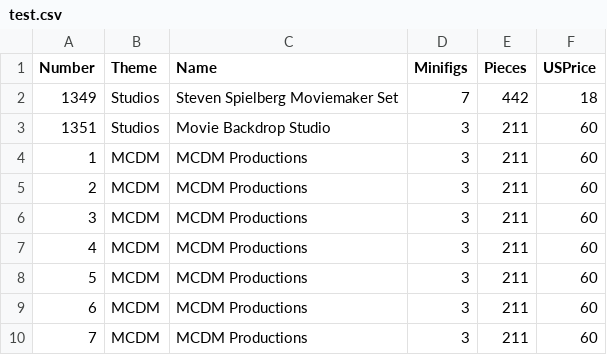
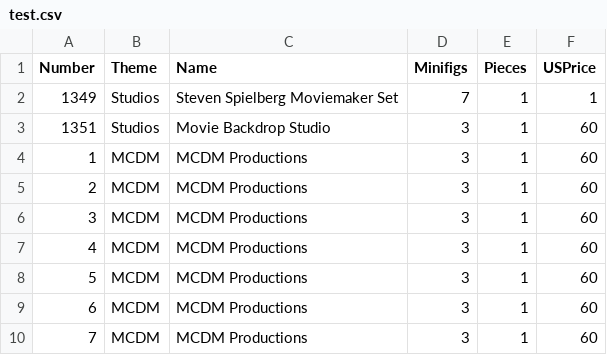
Before and after one commit to jtrosty/COP3503, a CSV file: labs/Lab4/test.csv, drawn as a sheet.

Commit message:
Working on case 5. TODOs 1. finsih cases. 2. Create Lego Data class and transfer functionality to the class

```diff
--- a/labs/Lab4/test.csv
+++ b/labs/Lab4/test.csv
@@ -1,10 +1,10 @@
 Number,Theme,Name,Minifigs,Pieces,USPrice
-1349,Studios,Steven Spielberg Moviemaker Set,7,442,18
-1351,Studios,Movie Backdrop Studio,3,211,60
-1,MCDM,MCDM Productions,3,211,60
-2,MCDM,MCDM Productions,3,211,60
-3,MCDM,MCDM Productions,3,211,60
-4,MCDM,MCDM Productions,3,211,60
-5,MCDM,MCDM Productions,3,211,60
-6,MCDM,MCDM Productions,3,211,60
-7,MCDM,MCDM Productions,3,211,60
+1349,Studios,Steven Spielberg Moviemaker Set,7,1, 1
+1351,Studios,Movie Backdrop Studio,3,1,60
+1,MCDM,MCDM Productions,3,1,60
+2,MCDM,MCDM Productions,3,1,60
+3,MCDM,MCDM Productions,3,1,60
+4,MCDM,MCDM Productions,3,1,60
+5,MCDM,MCDM Productions,3,1,60
+6,MCDM,MCDM Productions,3,1,60
+7,MCDM,MCDM Productions,3,1,60
```
Also changed, not shown: 2 other files.
